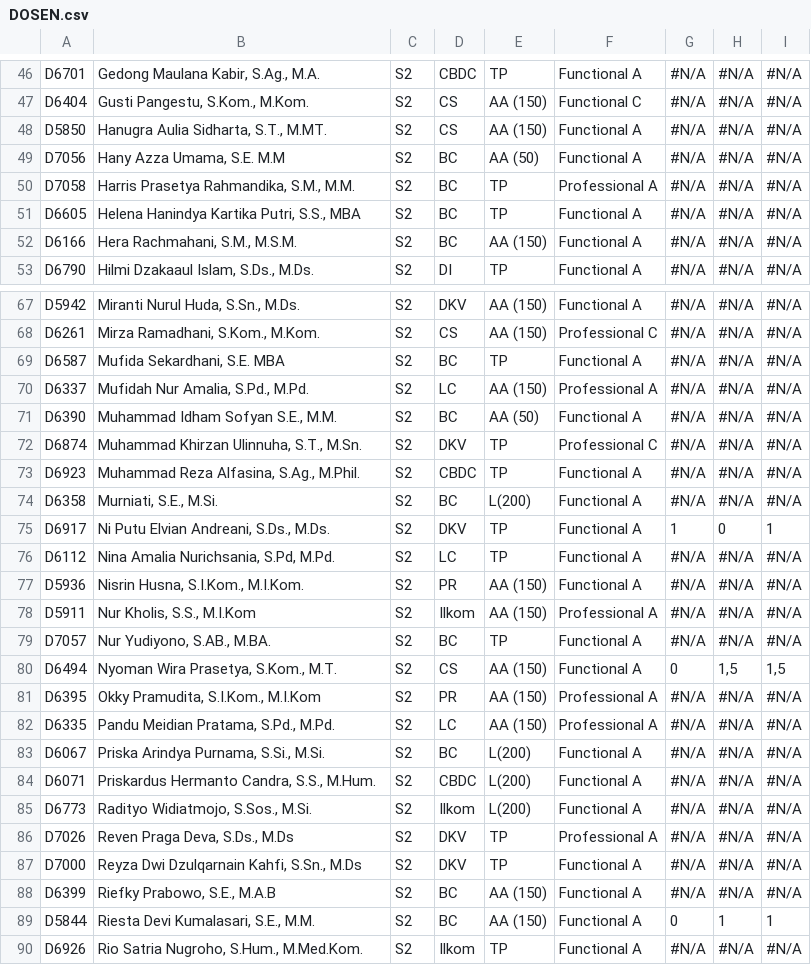
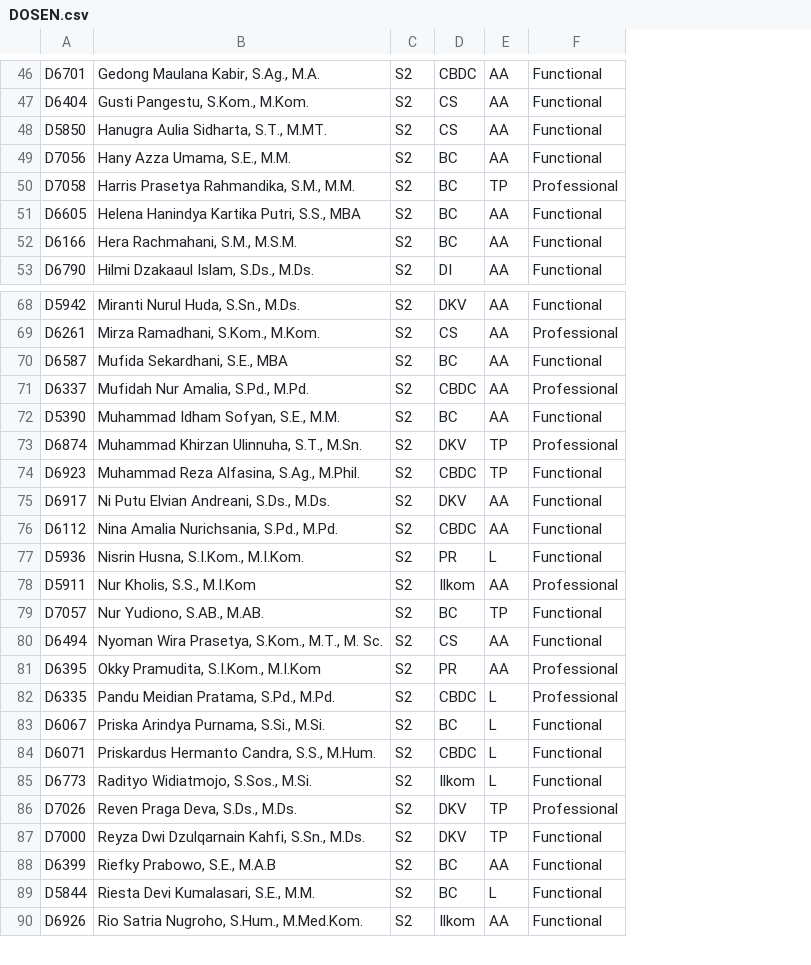
Before and after one commit to HanustaviraGA/rcdc_mlg, a CSV file: public/DOSEN.csv, drawn as a sheet; only a part is shown, gaps mark what is left out; removed rows and columns are numbered as before the commit, all else as after; the diff covers the shown part only; the diff names each change by its address in the sheet, - before the commit and + after, or states it on an @@ line.

```diff
--- a/public/DOSEN.csv
+++ b/public/DOSEN.csv
-column E, rows 46-53: TP | AA (150) | AA (150) | AA (50) | TP | TP | AA (150) | TP; rows 67-73: AA (150) | AA (150) | TP | AA (150) | AA (50) | TP | TP; rows 75-90: TP | TP | AA (150) | AA (150) | TP | AA (150) | AA (150) | AA (150) | L(200) | L(200) | L(200) | TP | TP | AA (150) | AA (150) | TP
-column F, rows 46-53: Functional A | Functional C | Functional A | Functional A | Professional A | Functional A | Functional A | Functional A; rows 67-73: Functional A | Professional C | Functional A | Professional A | Functional A | Professional C | Functional A; rows 75-90: Functional A | Functional A | Functional A | Professional A | Functional A | Functional A | Professional A | Professional A | Functional A | Functional A | Functional A | Professional A | Functional A | Functional A | Functional A | Functional A
-column G, rows 46-53: all #N/A; rows 67-73: all #N/A; rows 75-90: 1 | #N/A | #N/A | #N/A | #N/A | 0 | #N/A | #N/A | #N/A | #N/A | #N/A | #N/A | #N/A | #N/A | 0 | #N/A
-column H, rows 46-53: all #N/A; rows 67-73: all #N/A; rows 75-90: 0 | #N/A | #N/A | #N/A | #N/A | 1,5 | #N/A | #N/A | #N/A | #N/A | #N/A | #N/A | #N/A | #N/A | 1 | #N/A
-column I, rows 46-53: all #N/A; rows 67-73: all #N/A; rows 75-90: 1 | #N/A | #N/A | #N/A | #N/A | 1,5 | #N/A | #N/A | #N/A | #N/A | #N/A | #N/A | #N/A | #N/A | 1 | #N/A
+column E, rows 46-53: AA | AA | AA | AA | TP | AA | AA | AA; rows 68-90: AA | AA | AA | AA | AA | TP | TP | AA | AA | L | AA | TP | AA | AA | L | L | L | L | TP | TP | AA | L | AA
+column F, rows 46-53: Functional | Functional | Functional | Functional | Professional | Functional | Functional | Functional; rows 68-90: Functional | Professional | Functional | Professional | Functional | Professional | Functional | Functional | Functional | Functional | Professional | Functional | Functional | Professional | Professional | Functional | Functional | Functional | Professional | Functional | Functional | Functional | Functional
-B49: Hany Azza Umama, S.E. M.M
+B49: Hany Azza Umama, S.E., M.M.
-B70: Mufida Sekardhani, S.E. MBA
+B70: Mufida Sekardhani, S.E., MBA
-D71: LC
+D71: CBDC
-A72: D6390
+A72: D5390
-B72: Muhammad Idham Sofyan S.E., M.M.
+B72: Muhammad Idham Sofyan, S.E., M.M.
-row 74: D6358 | Murniati, S.E., M.Si. | S2 | BC | L(200) | Functional A | #N/A | #N/A | #N/A
-B76: Nina Amalia Nurichsania, S.Pd, M.Pd.
+B76: Nina Amalia Nurichsania, S.Pd., M.Pd.
-D76: LC
+D76: CBDC
-B79: Nur Yudiyono, S.AB., M.BA.
+B79: Nur Yudiono, S.AB., M.AB.
-B80: Nyoman Wira Prasetya, S.Kom., M.T.
+B80: Nyoman Wira Prasetya, S.Kom., M.T., M. Sc.
-D82: LC
+D82: CBDC
-B86: Reven Praga Deva, S.Ds., M.Ds
+B86: Reven Praga Deva, S.Ds., M.Ds.
-B87: Reyza Dwi Dzulqarnain Kahfi, S.Sn., M.Ds
+B87: Reyza Dwi Dzulqarnain Kahfi, S.Sn., M.Ds.
```
Also changed, not shown: 3 added rows, 3 removed rows and 26 edited cells elsewhere in this file, 4 other files.
